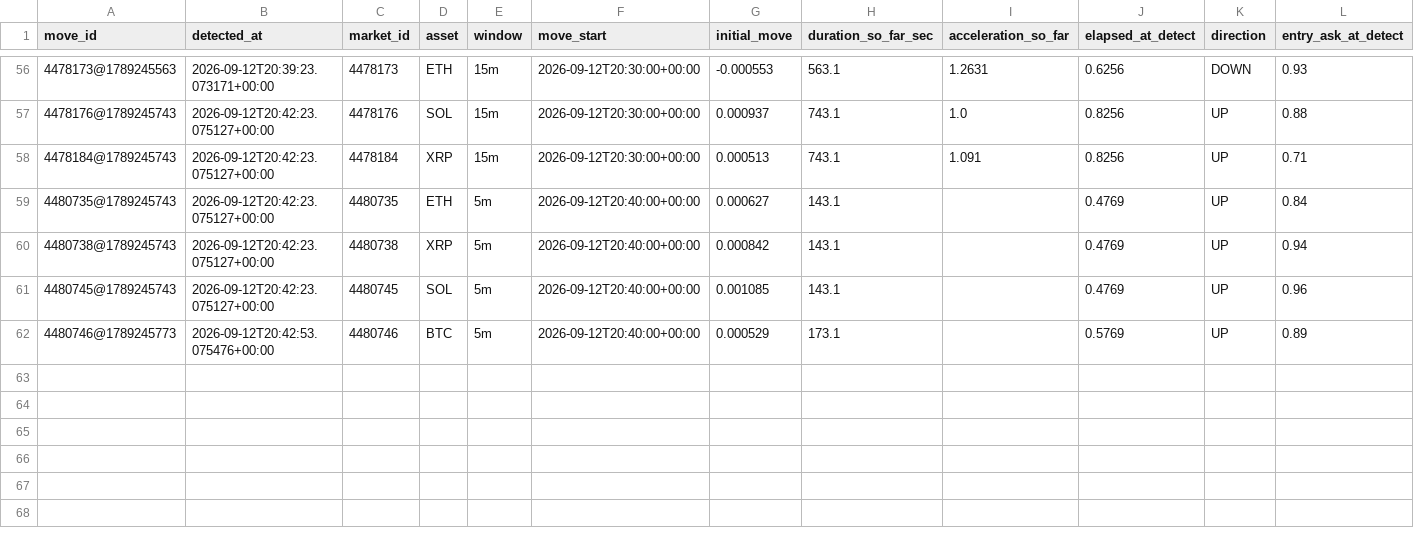
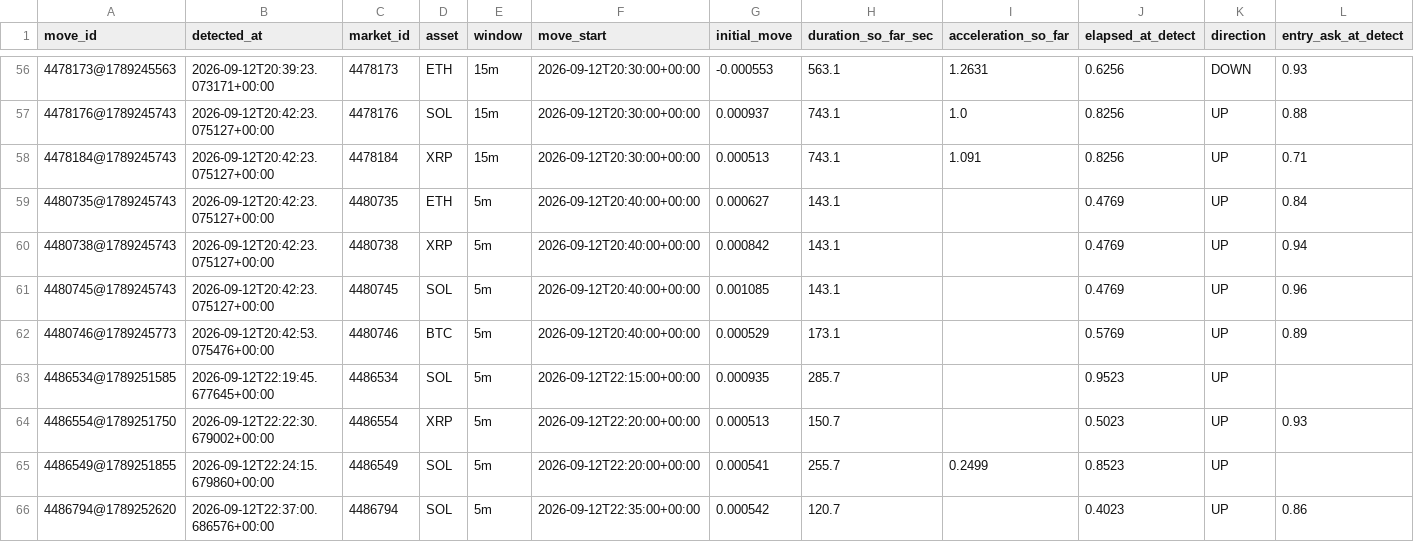
Before and after one commit to n85t594ht5-creator/polylab, a CSV file: data/moves/2026-09-12.csv, drawn as a sheet; only a part is shown, gaps mark what is left out; rows hold the shown columns only; the diff names each change by its address in the sheet, - before the commit and + after, or states it on an @@ line.

```diff
--- a/data/moves/2026-09-12.csv
+++ b/data/moves/2026-09-12.csv
+row 63: 4486534@1789251585 | 2026-09-12T22:19:45.677645+00:00 | 4486534 | SOL | 5m | 2026-09-12T22:15:00+00:00 | 0.000935 | 285.7 |  | 0.9523 | UP
+row 64: 4486554@1789251750 | 2026-09-12T22:22:30.679002+00:00 | 4486554 | XRP | 5m | 2026-09-12T22:20:00+00:00 | 0.000513 | 150.7 |  | 0.5023 | UP | 0.93
+row 65: 4486549@1789251855 | 2026-09-12T22:24:15.679860+00:00 | 4486549 | SOL | 5m | 2026-09-12T22:20:00+00:00 | 0.000541 | 255.7 | 0.2499 | 0.8523 | UP
+row 66: 4486794@1789252620 | 2026-09-12T22:37:00.686576+00:00 | 4486794 | SOL | 5m | 2026-09-12T22:35:00+00:00 | 0.000542 | 120.7 |  | 0.4023 | UP | 0.86
```
Also changed, not shown: 14 other files.
